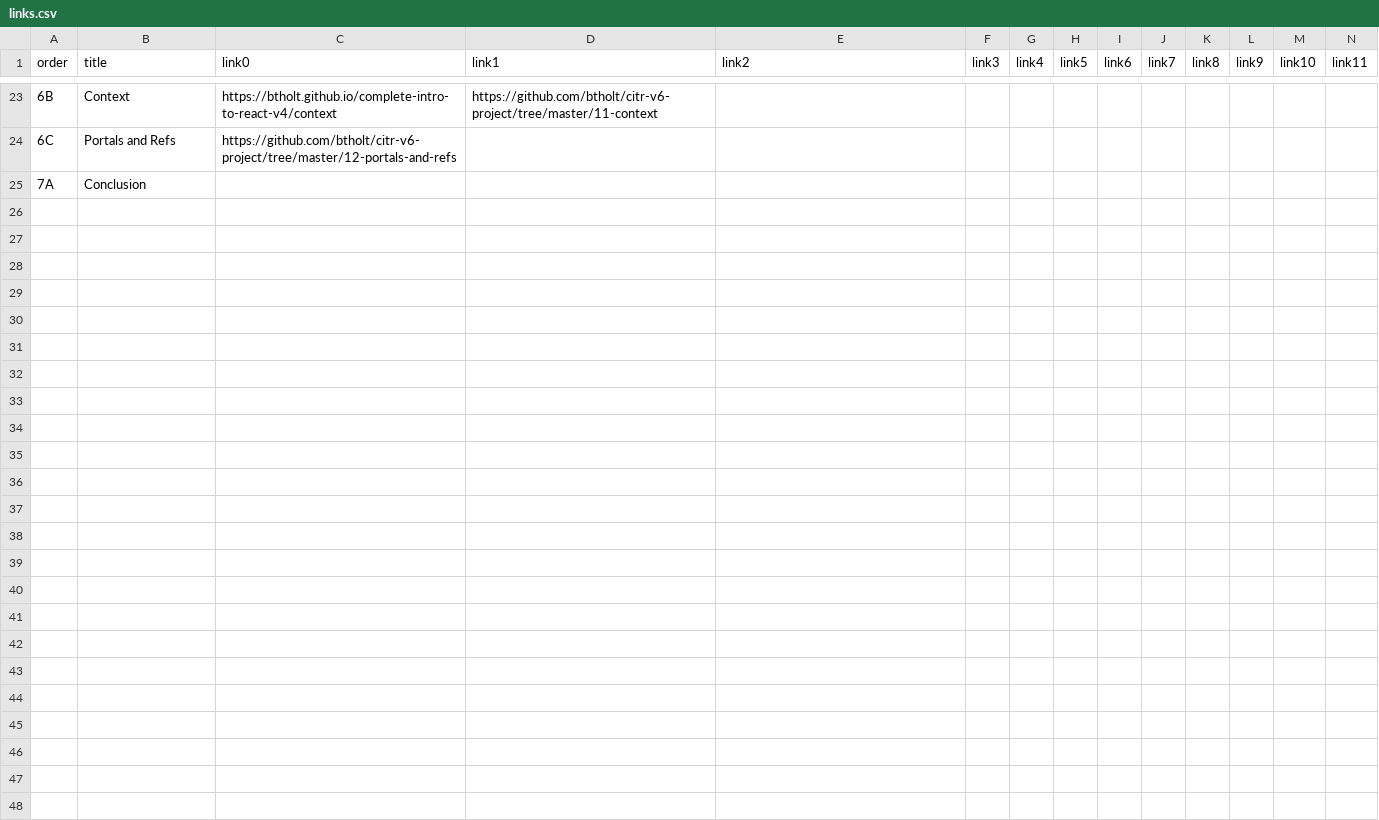
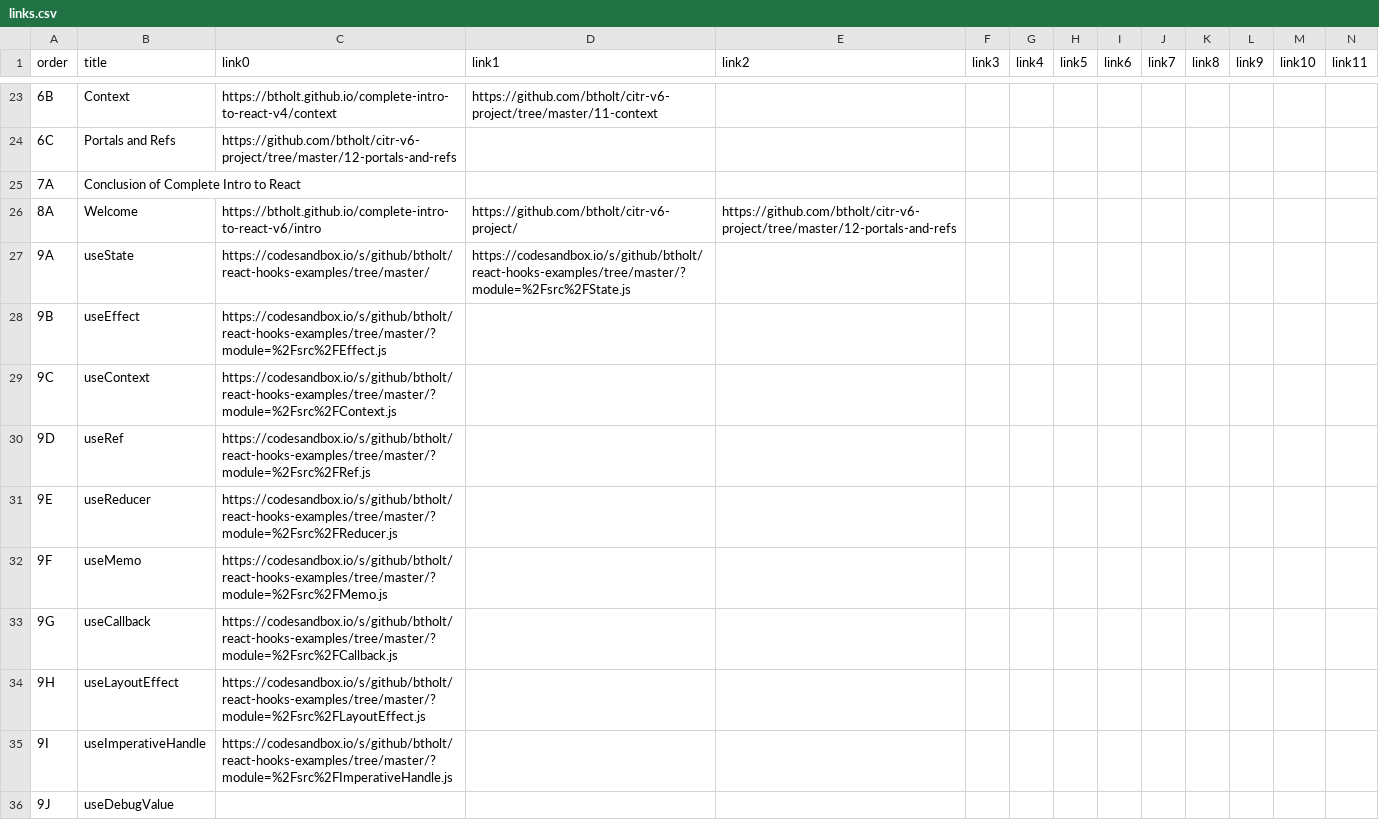
Before and after one commit to btholt/complete-intro-to-react-v6, a CSV file: links.csv, drawn as a sheet; only a part is shown, gaps mark what is left out; rows hold the shown columns only; the diff names each change by its address in the sheet, - before the commit and + after, or states it on an @@ line.

```diff
--- a/links.csv
+++ b/links.csv
-B25 (title): Conclusion
+B25 (title): Conclusion of Complete Intro to React
+row 26: 8A | Welcome | https://btholt.github.io/complete-intro-to-react-v6/intro | https://github.com/btholt/citr-v6-project/ | https://github.com/btholt/citr-v6-project/tree/master/12-portals-and-refs
+row 27: 9A | useState | https://codesandbox.io/s/github/btholt/react-hooks-examples/tree/master/ | https://codesandbox.io/s/github/btholt/react-hooks-examples/tree/master/?module=%2Fsrc%2FState.js
+row 28: 9B | useEffect | https://codesandbox.io/s/github/btholt/react-hooks-examples/tree/master/?module=%2Fsrc%2FEffect.js
+row 29: 9C | useContext | https://codesandbox.io/s/github/btholt/react-hooks-examples/tree/master/?module=%2Fsrc%2FContext.js
+row 30: 9D | useRef | https://codesandbox.io/s/github/btholt/react-hooks-examples/tree/master/?module=%2Fsrc%2FRef.js
+row 31: 9E | useReducer | https://codesandbox.io/s/github/btholt/react-hooks-examples/tree/master/?module=%2Fsrc%2FReducer.js
+row 32: 9F | useMemo | https://codesandbox.io/s/github/btholt/react-hooks-examples/tree/master/?module=%2Fsrc%2FMemo.js
+row 33: 9G | useCallback | https://codesandbox.io/s/github/btholt/react-hooks-examples/tree/master/?module=%2Fsrc%2FCallback.js
+row 34: 9H | useLayoutEffect | https://codesandbox.io/s/github/btholt/react-hooks-examples/tree/master/?module=%2Fsrc%2FLayoutEffect.js
+row 35: 9I | useImperativeHandle | https://codesandbox.io/s/github/btholt/react-hooks-examples/tree/master/?module=%2Fsrc%2FImperativeHandle.js
+row 36: 9J | useDebugValue
```
Also changed, not shown: lessons.csv, 50 other files.
